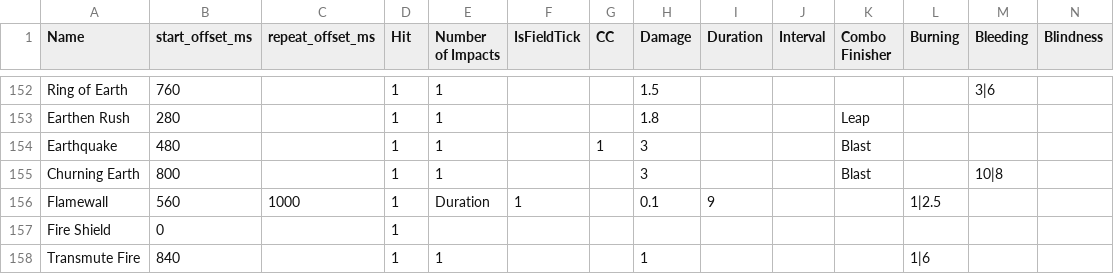
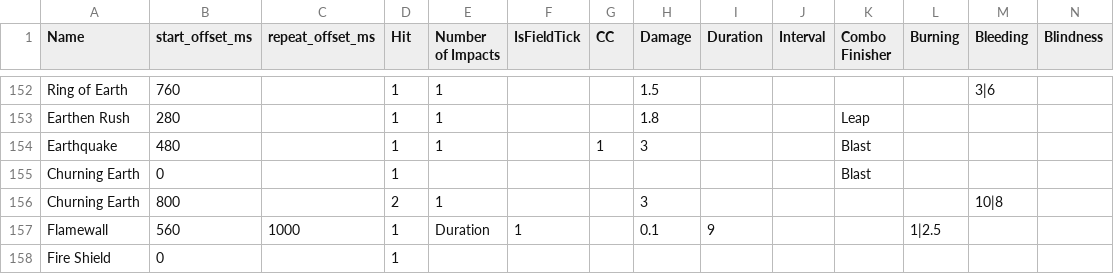
Before and after one commit to SnappyJoeGW2/Elementalist-Simulator, a CSV file: csv input/Tool_Elementalist - Skill_hits_data.csv, drawn as a sheet; only a part is shown, gaps mark what is left out; the shorter side is filled out with more unchanged rows; addresses are those after the commit; rows hold the shown columns only; the diff names each change by its address in the sheet, - before the commit and + after, or states it on an @@ line.

```diff
--- a/csv input/Tool_Elementalist - Skill_hits_data.csv
+++ b/csv input/Tool_Elementalist - Skill_hits_data.csv
+row 155: Churning Earth | 0 |  | 1 |  |  |  |  |  |  | Blast
-D156 (Hit): 1
+D156 (Hit): 2
-K156 (Combo Finisher): Blast
+K156 (Combo Finisher): (empty)
```
Also changed, not shown: 1 other file.
